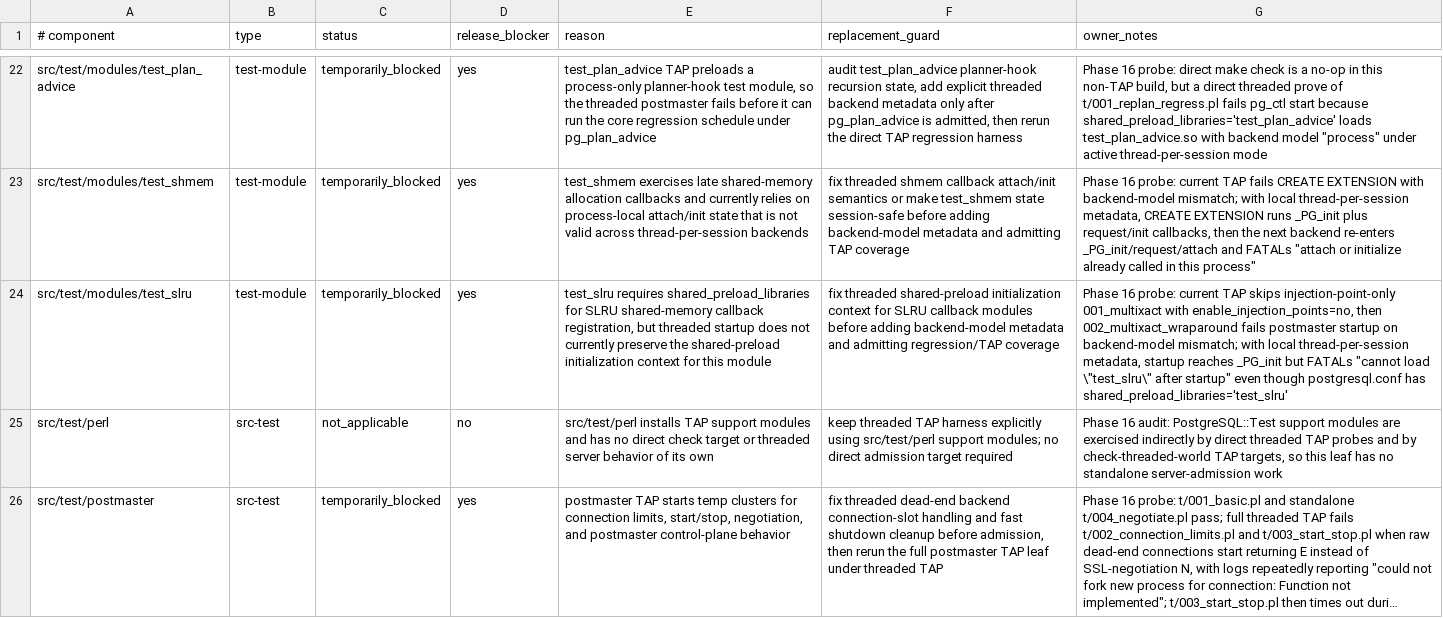
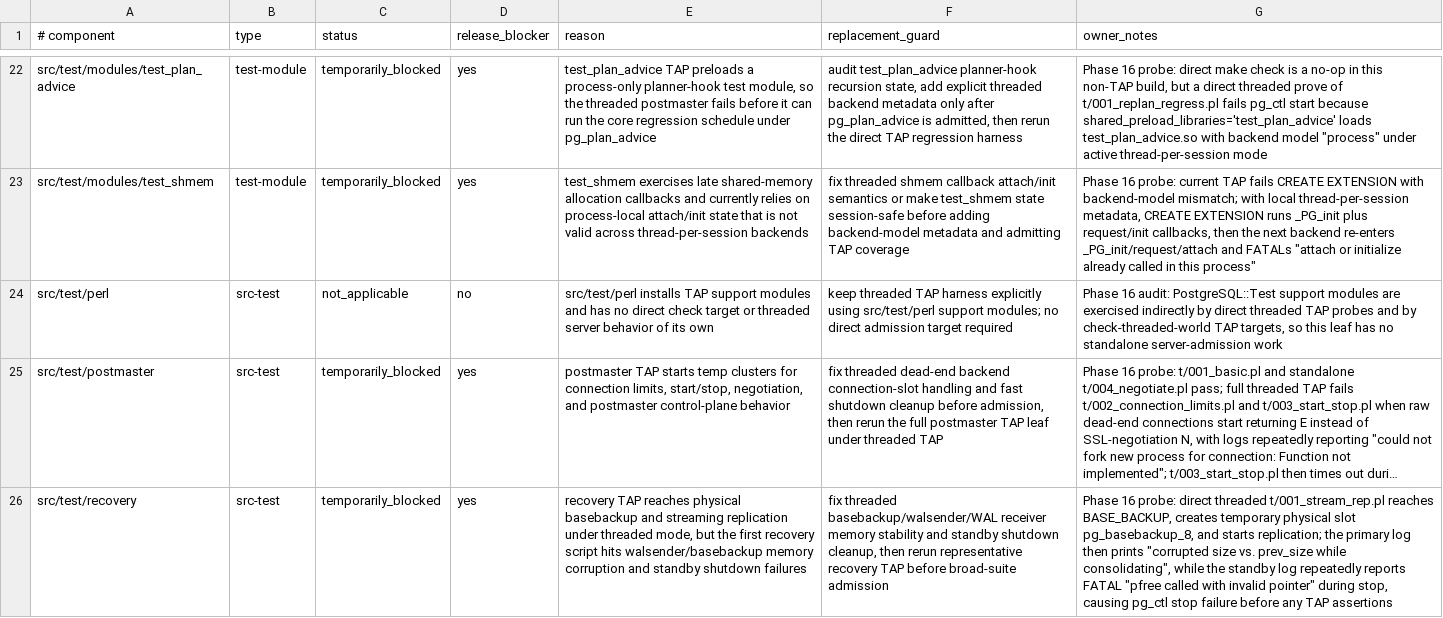
Before and after one commit to samwillis/multithreaded-postgres, a TSV file: plan_docs/MULTITHREADED_PHASE16_EXCLUSIONS.tsv, drawn as a sheet; only a part is shown, gaps mark what is left out; the shorter side is filled out with more unchanged rows; long unchanged cells end in …; the diff names each change by its address in the sheet, - before the commit and + after, or states it on an @@ line.

Commit message:
Admit test_slru threaded coverage

```diff
--- a/plan_docs/MULTITHREADED_PHASE16_EXCLUSIONS.tsv
+++ b/plan_docs/MULTITHREADED_PHASE16_EXCLUSIONS.tsv
-row 24: src/test/modules/test_slru | test-module | temporarily_blocked | yes | test_slru requires shared_preload_libraries for SLRU shared-memory callback registration, but threaded startup does not currently preserve the shared-preload initialization context for this module | fix threaded shared-preload initialization context for SLRU callback modules before adding backend-model metadata and admitting regression/TAP coverage | Phase 16 probe: current TAP skips injection-point-only 001_multixact with enable_injection_points=no, then 002_multixact_wraparound fails postmaster startup on backend-model mismatch; with local thread-per-session metadata, startup reaches _PG_init but FATALs "cannot load \"test_slru\" after startup" even though postgresql.conf has shared_preload_libraries='test_slru'
```
Also changed, not shown: plan_docs/MULTITHREADED_PHASE16_COVERED_COMPONENTS.tsv, 2 other files.
